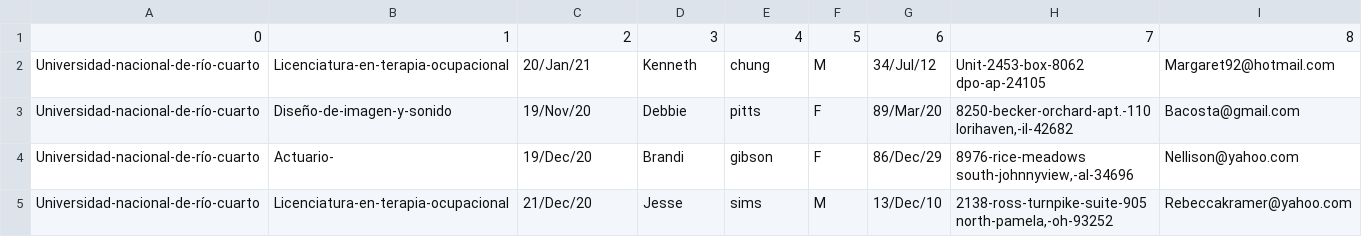
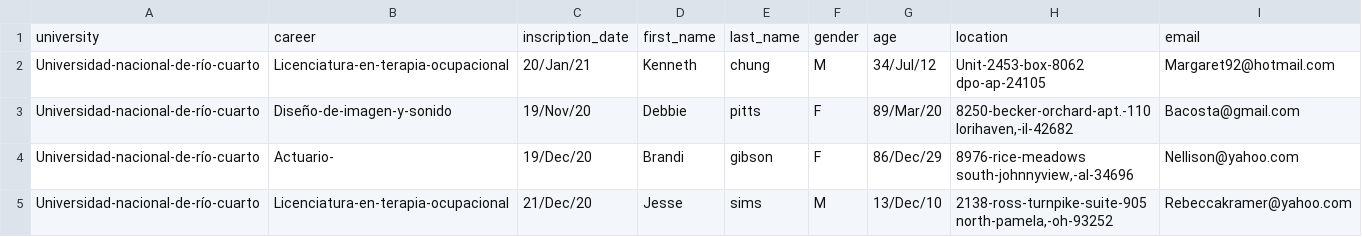
Before and after one commit to alkemyTech/OT172-python, a CSV file: files/Uni_Nacional.csv, drawn as a sheet; only a part is shown; removed rows and columns are numbered as before the commit, all else as after; the diff names each change by its address in the sheet, - before the commit and + after, or states it on an @@ line.

Commit message:
Correction dataframe columns name

```diff
--- a/files/Uni_Nacional.csv
+++ b/files/Uni_Nacional.csv
-row 1: 0 | 1 | 2 | 3 | 4 | 5 | 6 | 7 | 8
+row 1: university | career | inscription_date | first_name | last_name | gender | age | location | email
```
Also changed, not shown: 2 other files.
